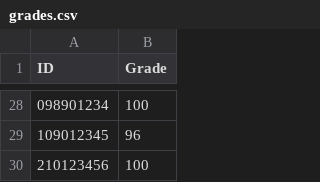
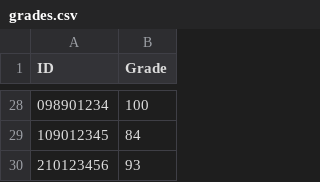
Before and after one commit to RonNisgav/HW4---Grades, a CSV file: grades.csv, drawn as a sheet; only a part is shown, gaps mark what is left out; the diff covers the shown part only.

Commit message:
restored the previous version of grades.csv and merged the changes I think it works now

```diff
--- a/grades.csv
+++ b/grades.csv
@@ -28,3 +28,3 @@ ID,Grade
 098901234,100
-109012345,96
-210123456,100
+109012345,84
+210123456,93
```
Also changed, not shown: 25 edited cells elsewhere in this file, 1 other file.
